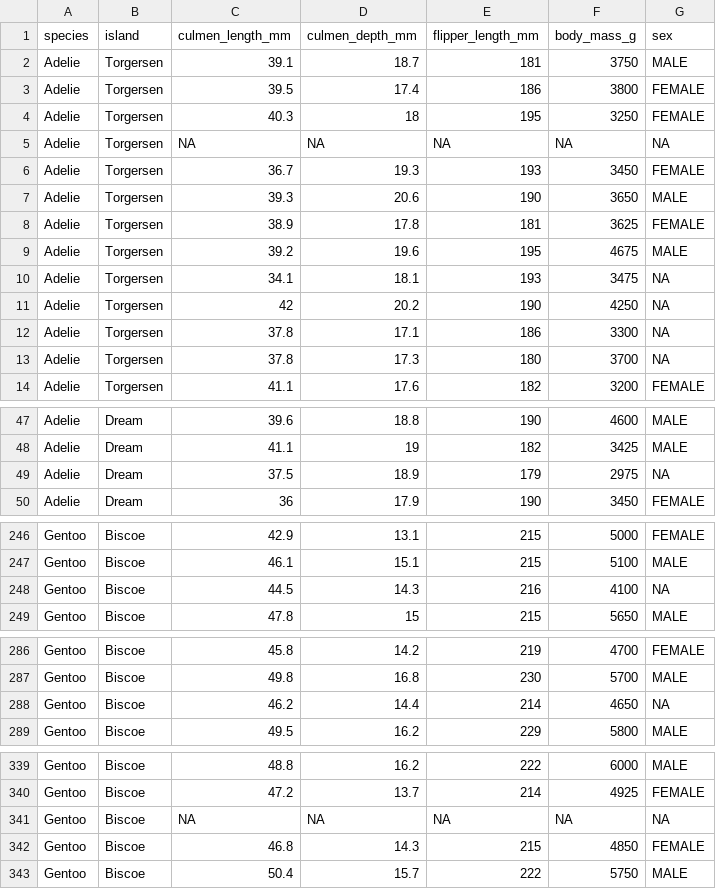
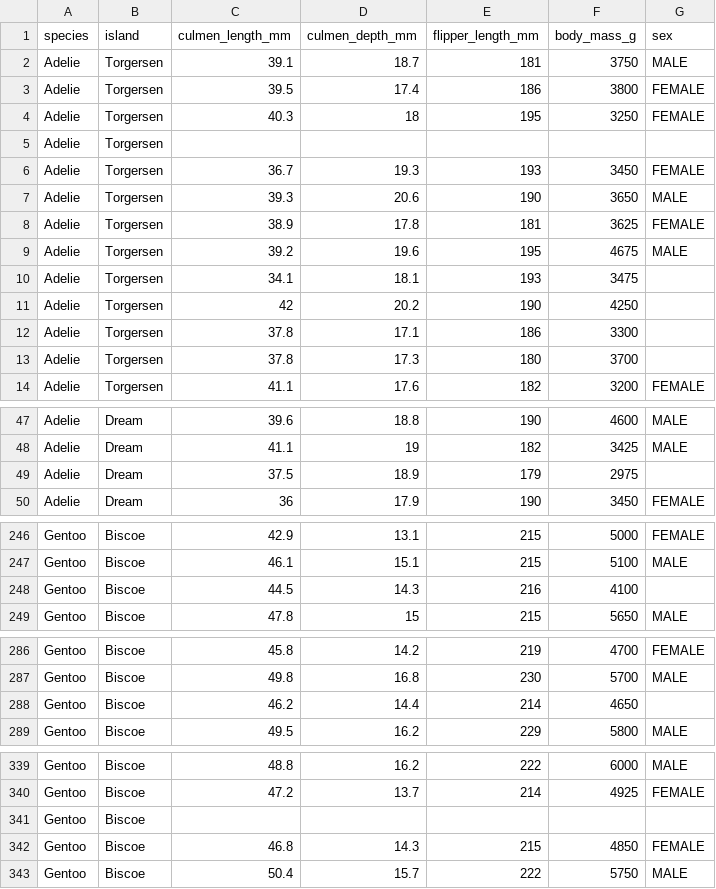
Before and after one commit to vega/vega-datasets, a CSV file: data/penguins_size.csv, drawn as a sheet; only a part is shown, gaps mark what is left out; the diff covers the shown part only.

Commit message:
fix: remove NA from penguins

```diff
--- a/data/penguins_size.csv
+++ b/data/penguins_size.csv
@@ -4,3 +4,3 @@ Adelie,Torgersen,39.5,17.4,186,3800,FEMALE
 Adelie,Torgersen,40.3,18,195,3250,FEMALE
-Adelie,Torgersen,NA,NA,NA,NA,NA
+Adelie,Torgersen,,,,,
 Adelie,Torgersen,36.7,19.3,193,3450,FEMALE
@@ -9,6 +9,6 @@ Adelie,Torgersen,38.9,17.8,181,3625,FEMALE
 Adelie,Torgersen,39.2,19.6,195,4675,MALE
-Adelie,Torgersen,34.1,18.1,193,3475,NA
-Adelie,Torgersen,42,20.2,190,4250,NA
-Adelie,Torgersen,37.8,17.1,186,3300,NA
-Adelie,Torgersen,37.8,17.3,180,3700,NA
+Adelie,Torgersen,34.1,18.1,193,3475,
+Adelie,Torgersen,42,20.2,190,4250,
+Adelie,Torgersen,37.8,17.1,186,3300,
+Adelie,Torgersen,37.8,17.3,180,3700,
 Adelie,Torgersen,41.1,17.6,182,3200,FEMALE
@@ -48,3 +48,3 @@ Adelie,Dream,39.6,18.8,190,4600,MALE
 Adelie,Dream,41.1,19,182,3425,MALE
-Adelie,Dream,37.5,18.9,179,2975,NA
+Adelie,Dream,37.5,18.9,179,2975,
 Adelie,Dream,36,17.9,190,3450,FEMALE
@@ -247,3 +247,3 @@ Gentoo,Biscoe,42.9,13.1,215,5000,FEMALE
 Gentoo,Biscoe,46.1,15.1,215,5100,MALE
-Gentoo,Biscoe,44.5,14.3,216,4100,NA
+Gentoo,Biscoe,44.5,14.3,216,4100,
 Gentoo,Biscoe,47.8,15,215,5650,MALE
@@ -287,3 +287,3 @@ Gentoo,Biscoe,45.8,14.2,219,4700,FEMALE
 Gentoo,Biscoe,49.8,16.8,230,5700,MALE
-Gentoo,Biscoe,46.2,14.4,214,4650,NA
+Gentoo,Biscoe,46.2,14.4,214,4650,
 Gentoo,Biscoe,49.5,16.2,229,5800,MALE
@@ -340,3 +340,3 @@ Gentoo,Biscoe,48.8,16.2,222,6000,MALE
 Gentoo,Biscoe,47.2,13.7,214,4925,FEMALE
-Gentoo,Biscoe,NA,NA,NA,NA,NA
+Gentoo,Biscoe,,,,,
 Gentoo,Biscoe,46.8,14.3,215,4850,FEMALE
```
Also changed, not shown: 1 edited cell elsewhere in this file.
